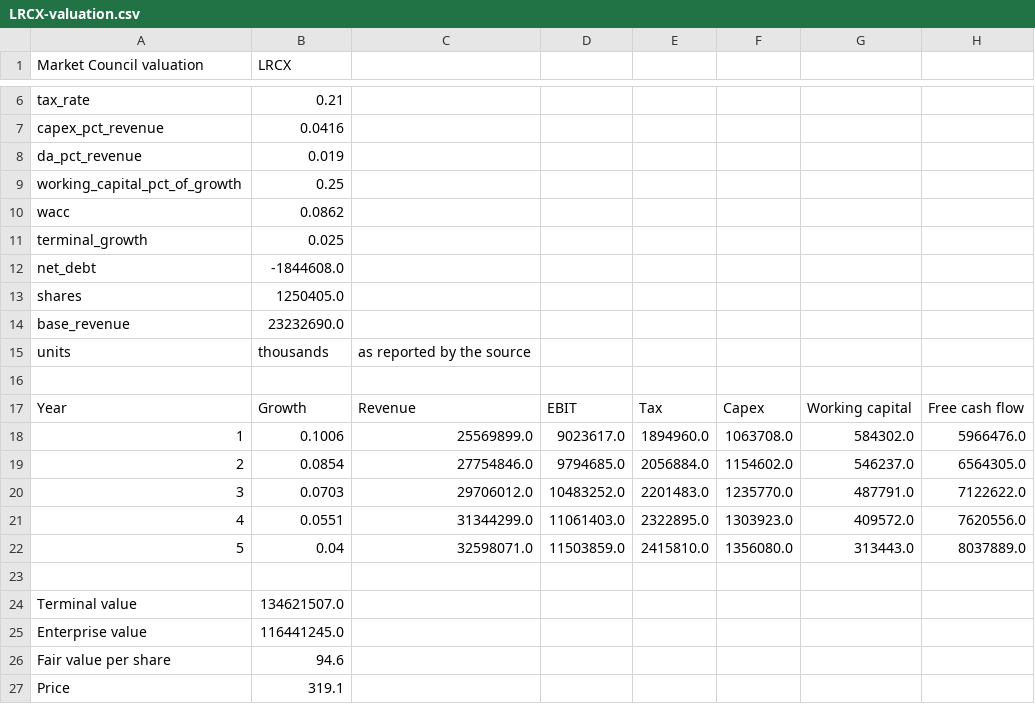
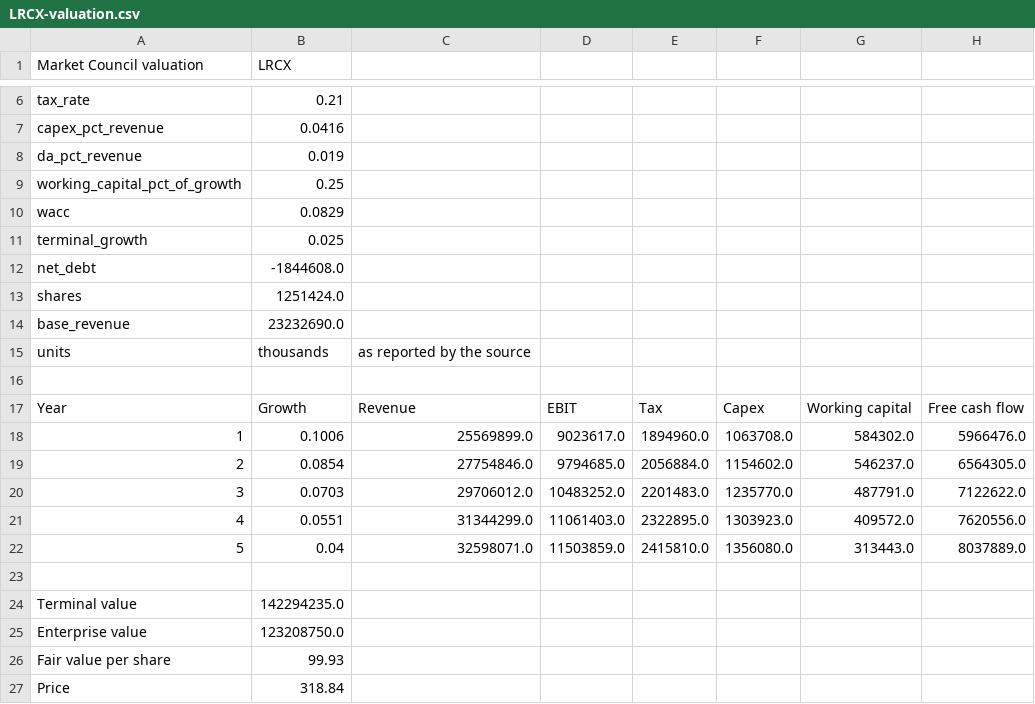
Before and after one commit to benipkun/market-council-state, a CSV file: research/cards/LRCX-valuation.csv, drawn as a sheet; only a part is shown, gaps mark what is left out.

```diff
--- a/research/cards/LRCX-valuation.csv
+++ b/research/cards/LRCX-valuation.csv
@@ -9,6 +9,6 @@ da_pct_revenue,0.019
 working_capital_pct_of_growth,0.25
-wacc,0.0862
+wacc,0.0829
 terminal_growth,0.025
 net_debt,-1844608.0
-shares,1250405.0
+shares,1251424.0
 base_revenue,23232690.0
@@ -23,5 +23,5 @@ Year,Growth,Revenue,EBIT,Tax,Capex,Working capital,Free cash flow
 
-Terminal value,134621507.0
-Enterprise value,116441245.0
-Fair value per share,94.6
-Price,319.1
+Terminal value,142294235.0
+Enterprise value,123208750.0
+Fair value per share,99.93
+Price,318.84
```
Also changed, not shown: research/cards/AMGN-valuation.csv, research/cards/ASML-valuation.csv, 44 other files.
